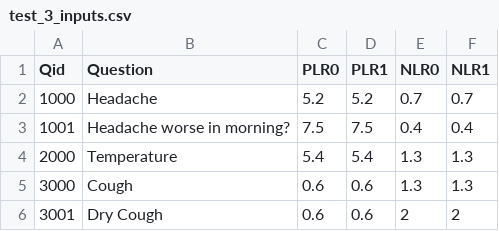
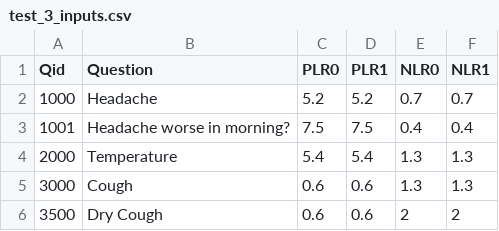
Before and after one commit to dominiccalleja/BayesCalc-archive, a CSV file: test_3_inputs.csv, drawn as a sheet.

```diff
--- a/test_3_inputs.csv
+++ b/test_3_inputs.csv
@@ -5,2 +5,2 @@ Qid,Question,PLR0,PLR1,NLR0,NLR1
 3000,Cough,0.6,0.6,1.3,1.3
-3001,Dry Cough,0.6,0.6,2,2
+3500,Dry Cough,0.6,0.6,2,2
```
Also changed, not shown: 2 other files.
